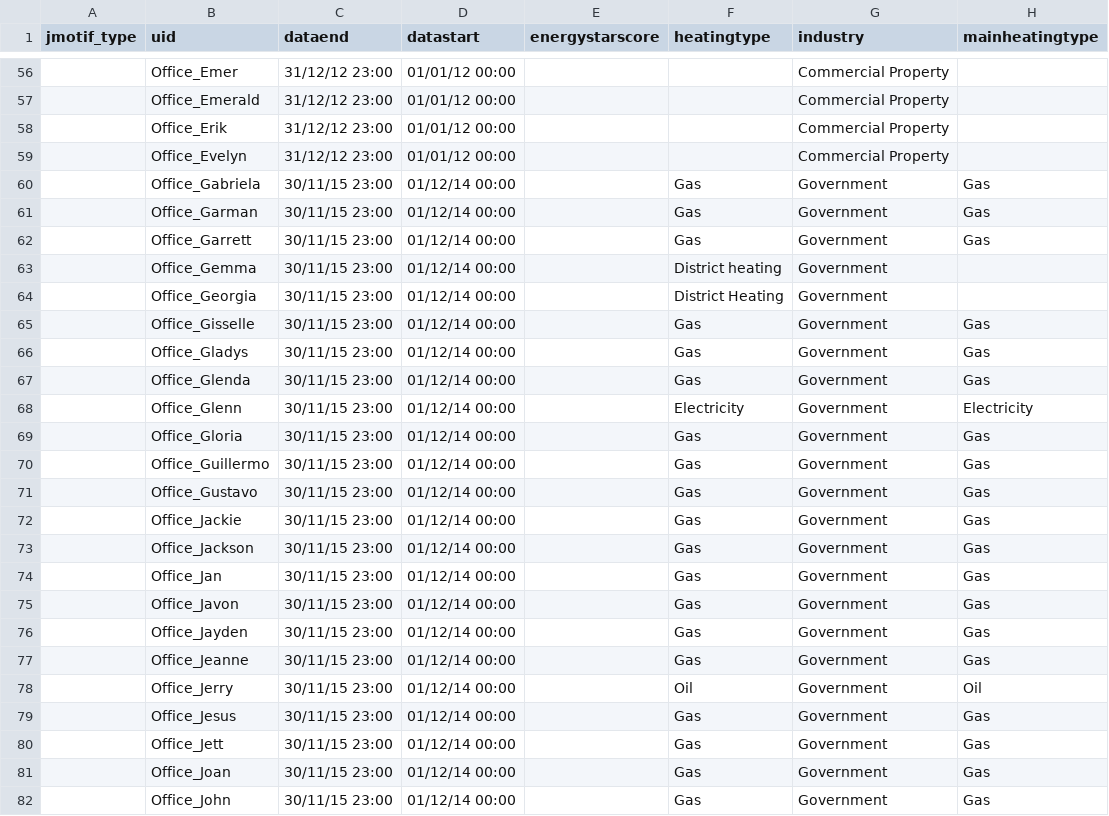
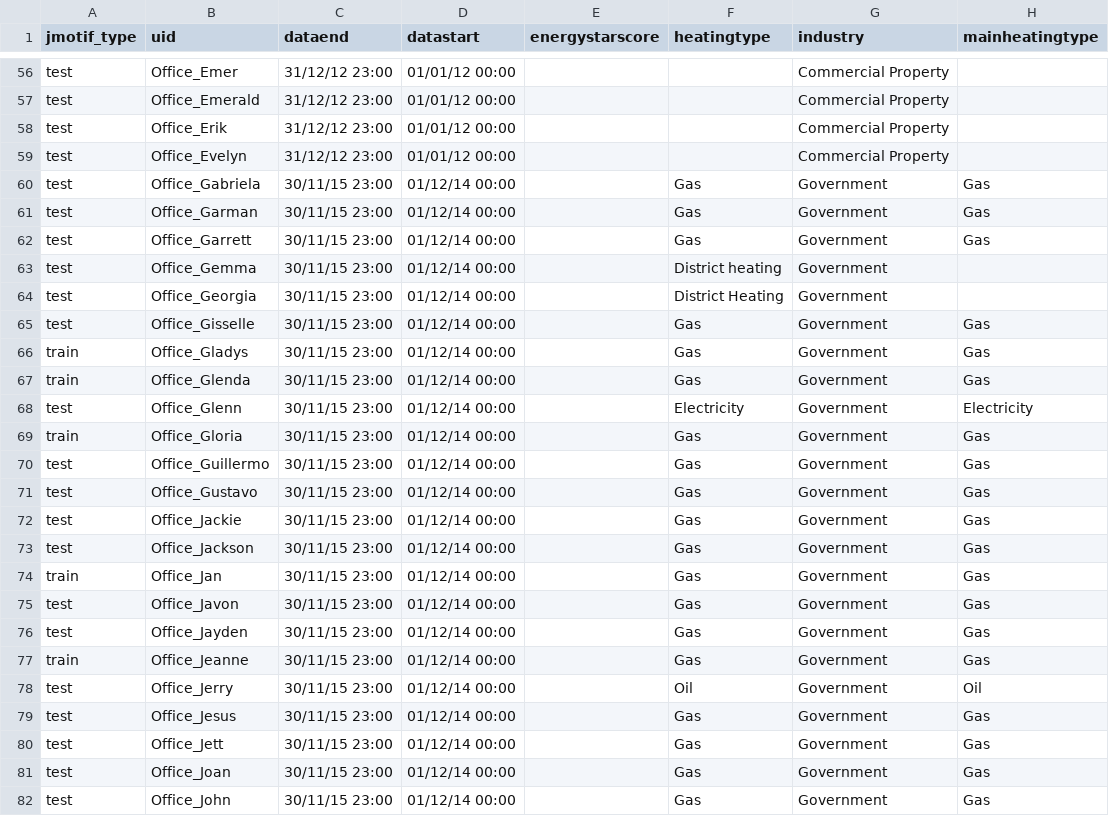
Before and after one commit to buds-lab/the-building-data-genome-project, a CSV file: data/interim/meta_open_archetypestagged.csv, drawn as a sheet; only a part is shown, gaps mark what is left out; the diff covers the shown part only; the diff names each change by its address in the sheet, - before the commit and + after, or states it on an @@ line.

```diff
--- a/data/interim/meta_open_archetypestagged.csv
+++ b/data/interim/meta_open_archetypestagged.csv
-A56:A65 (jmotif_type): (empty)
+A56:A65 (jmotif_type): test
-A66:A67 (jmotif_type): (empty)
+A66:A67 (jmotif_type): train
-A68 (jmotif_type): (empty)
+A68 (jmotif_type): test
-A69 (jmotif_type): (empty)
+A69 (jmotif_type): train
-A70:A73 (jmotif_type): (empty)
+A70:A73 (jmotif_type): test
-A74 (jmotif_type): (empty)
+A74 (jmotif_type): train
-A75:A76 (jmotif_type): (empty)
+A75:A76 (jmotif_type): test
-A77 (jmotif_type): (empty)
+A77 (jmotif_type): train
-A78:A82 (jmotif_type): (empty)
+A78:A82 (jmotif_type): test
```
Also changed, not shown: 131 edited cells elsewhere in this file, 39 other files.
